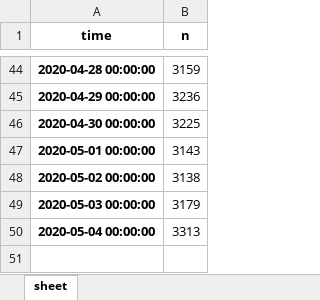
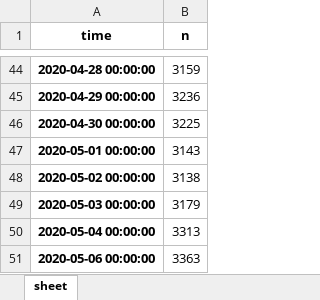
Before and after one commit to hrodv/website, an Excel workbook: data.xlsx, sheet sheet, drawn as a sheet; only a part is shown, gaps mark what is left out; values as stored, in another font and other column widths than the file's, no borders; the diff names each change by its address in the sheet, - before the commit and + after, or states it on an @@ line.

```diff
--- a/data.xlsx (sheet sheet)
+++ b/data.xlsx (sheet sheet)
+row 51: 2020-05-06 00:00:00 | 3363
```
Also changed, not shown: data_rolex.xlsx, 2 other files.
